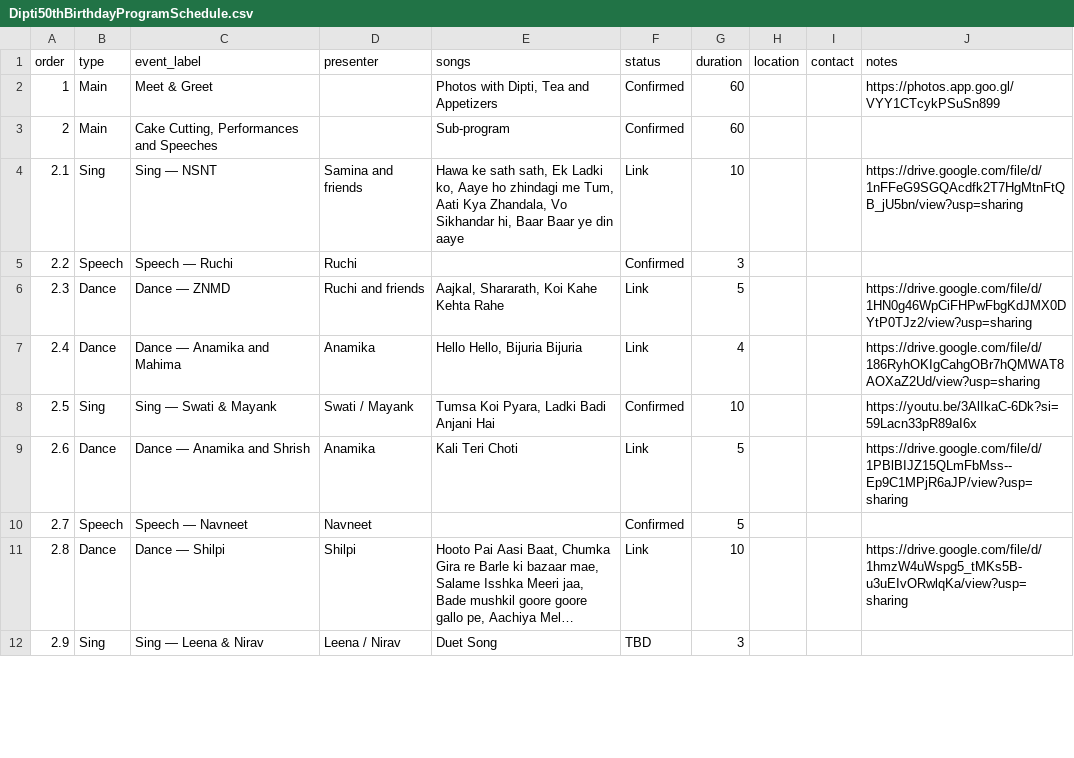
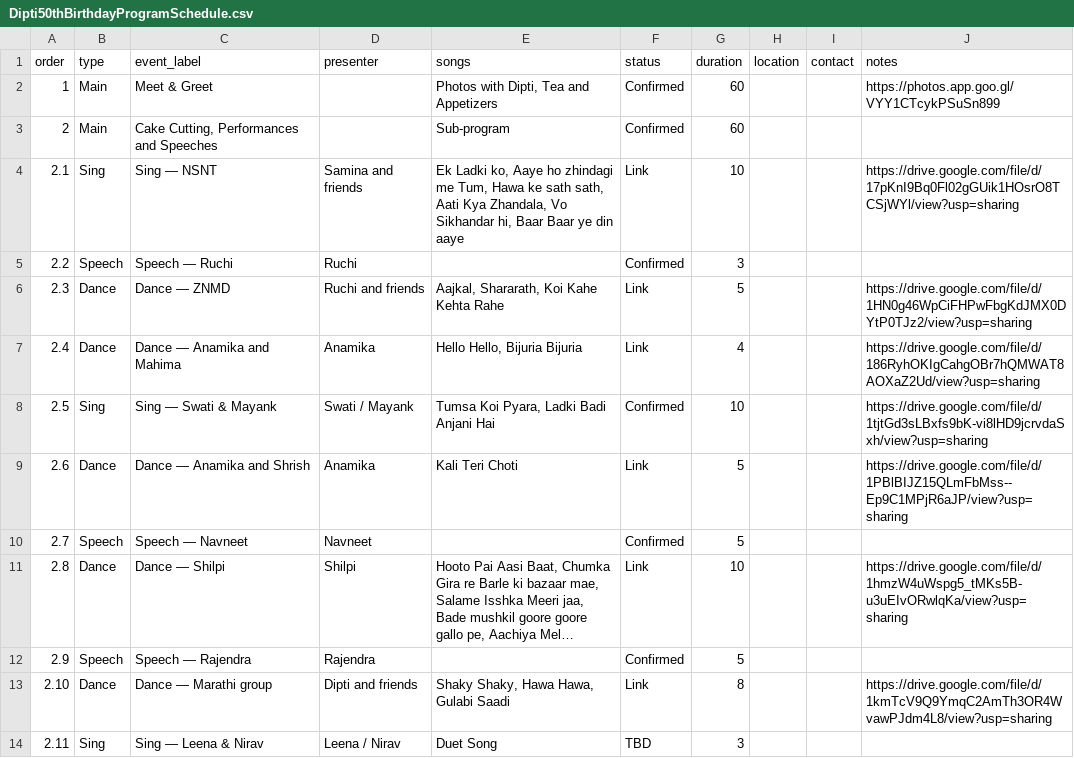
Before and after one commit to mandarborkar/Dipti50thBirthday, a CSV file: Dipti50thBirthdayProgramSchedule.csv, drawn as a sheet; only a part is shown; long unchanged cells end in …; addresses are those after the commit; the diff covers the shown part only; the diff names each change by its address in the sheet, - before the commit and + after, or states it on an @@ line.

Commit message:
Added revisions to the events and gdrive link

```diff
--- a/Dipti50thBirthdayProgramSchedule.csv
+++ b/Dipti50thBirthdayProgramSchedule.csv
-E4 (songs): Hawa ke sath sath, Ek Ladki ko, Aaye ho zhindagi me Tum, Aati Kya…
+E4 (songs): Ek Ladki ko, Aaye ho zhindagi me Tum, Hawa ke sath sath, Aati Kya…
-J4 (notes): https://drive.google.com/file/d/1nFFeG9SGQAcdfk2T7HgMtnFtQB_jU5bn/view?usp=sharing
+J4 (notes): https://drive.google.com/file/d/17pKnI9Bq0Fl02gGUik1HOsrO8TCSjWYl/view?usp=sharing
-J8 (notes): https://youtu.be/3AlIkaC-6Dk?si=59Lacn33pR89aI6x
+J8 (notes): https://drive.google.com/file/d/1tjtGd3sLBxfs9bK-vi8lHD9jcrvdaSxh/view?usp=sharing
@@ row 14 moved to row 12: 2.9 @@
+row 13: 2.10 | Dance | Dance — Marathi group | Dipti and friends | Shaky Shaky, Hawa Hawa, Gulabi Saadi | Link | 8 |  |  | https://drive.google.com/file/d/1kmTcV9Q9YmqC2AmTh3OR4WvawPJdm4L8/view?usp=sharing
@@ column A (order) renumbered between rows 14 and 58 @@
```
Also changed, not shown: 1 added row, 1 removed row, 1 moved row and 6 edited cells elsewhere in this file, 1 other file.
